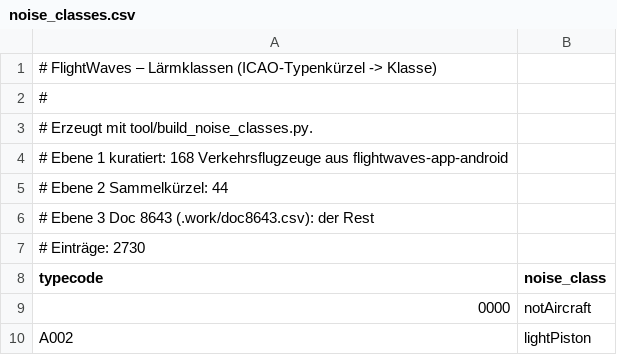
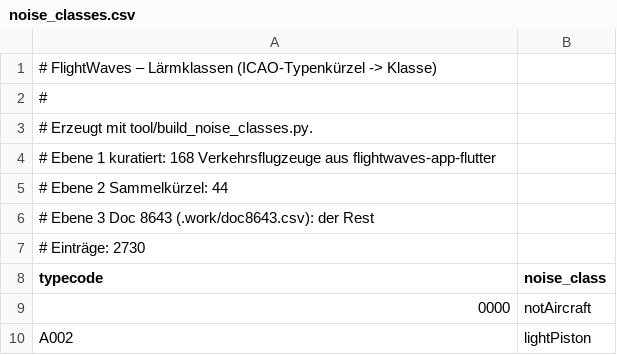
Before and after one commit to der-dirk/flightwaves, a CSV file: assets/noise_classes.csv, drawn as a sheet; only a part is shown.

```diff
--- a/assets/noise_classes.csv
+++ b/assets/noise_classes.csv
@@ -3,3 +3,3 @@
 # Erzeugt mit tool/build_noise_classes.py.
-# Ebene 1 kuratiert: 168 Verkehrsflugzeuge aus flightwaves-app-android
+# Ebene 1 kuratiert: 168 Verkehrsflugzeuge aus flightwaves-app-flutter
 # Ebene 2 Sammelkürzel: 44
```
Also changed, not shown: 5 other files.
